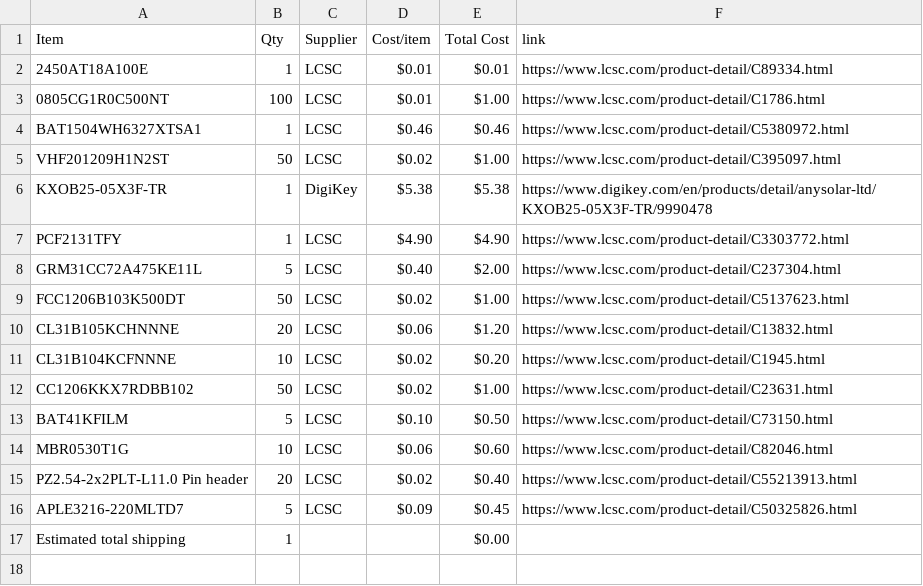
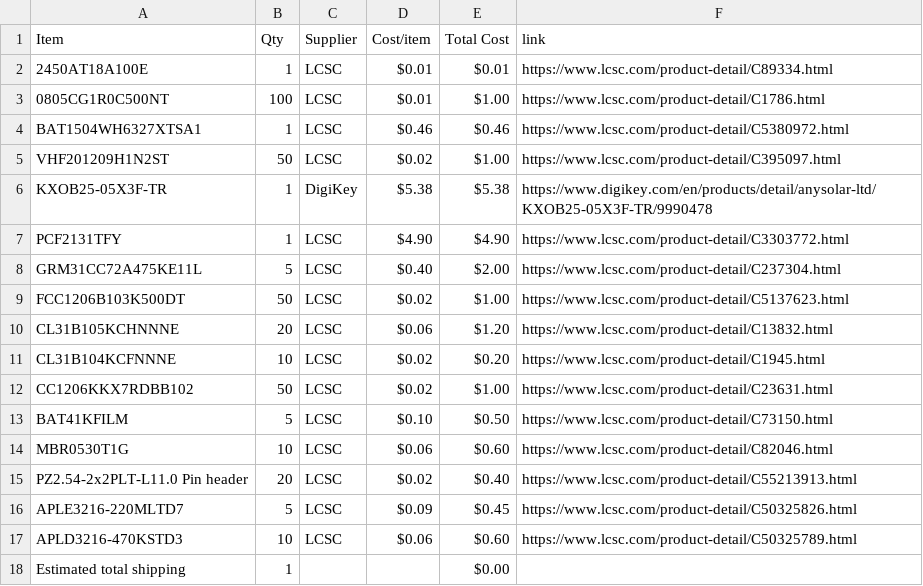
Before and after one commit to JustKardi/CLOCKY, a CSV file: BOM.csv, drawn as a sheet.

Commit message:
Sync Clocky from Half Life

```diff
--- a/BOM.csv
+++ b/BOM.csv
@@ -16,2 +16,3 @@ PZ2.54-2x2PLT-L11.0 Pin header,20,LCSC,$0.02,$0.40,https://www.lcsc.com/product-
 APLE3216-220MLTD7,5,LCSC,$0.09,$0.45,https://www.lcsc.com/product-detail/C50325826.html
+APLD3216-470KSTD3,10,LCSC,$0.06,$0.60,https://www.lcsc.com/product-detail/C50325789.html
 Estimated total shipping,1,,,$0.00,
```
